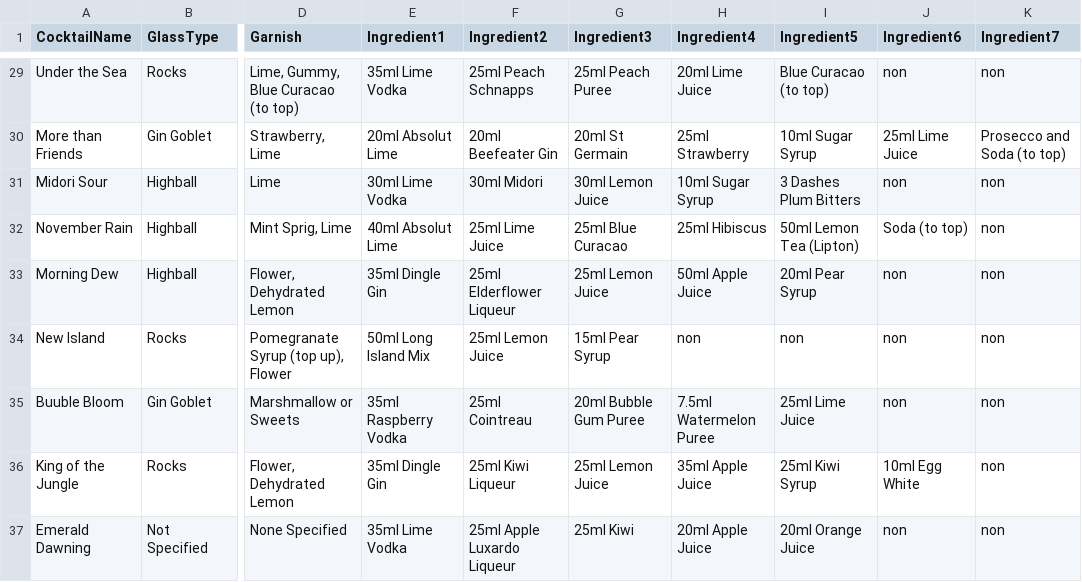
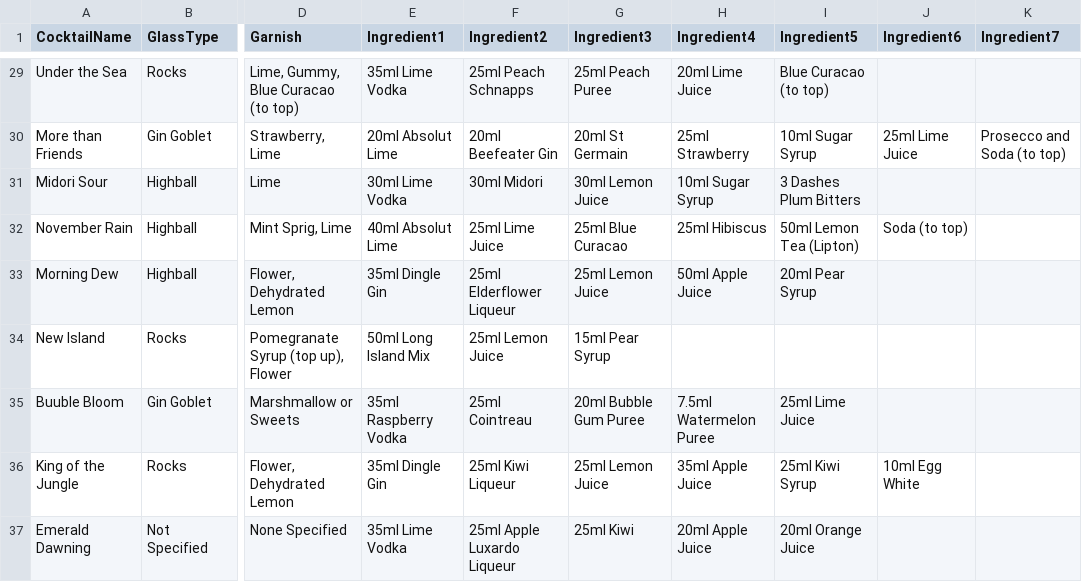
Before and after one commit to Maxxo95/wwbarmanager, a CSV file: modified_cocktail_recipes.csv, drawn as a sheet; only a part is shown, gaps mark what is left out; the diff covers the shown part only; the diff names each change by its address in the sheet, - before the commit and + after, or states it on an @@ line.

```diff
--- a/modified_cocktail_recipes.csv
+++ b/modified_cocktail_recipes.csv
-J29 (Ingredient6): non
+J29 (Ingredient6): (empty)
-K29 (Ingredient7): non
+K29 (Ingredient7): (empty)
-J31 (Ingredient6): non
+J31 (Ingredient6): (empty)
-K31:K37 (Ingredient7): non
+K31:K37 (Ingredient7): (empty)
-J33:J35 (Ingredient6): non
+J33:J35 (Ingredient6): (empty)
-H34 (Ingredient4): non
+H34 (Ingredient4): (empty)
-I34 (Ingredient5): non
+I34 (Ingredient5): (empty)
-J37 (Ingredient6): non
+J37 (Ingredient6): (empty)
```
Also changed, not shown: 55 edited cells elsewhere in this file, 5 other files.
